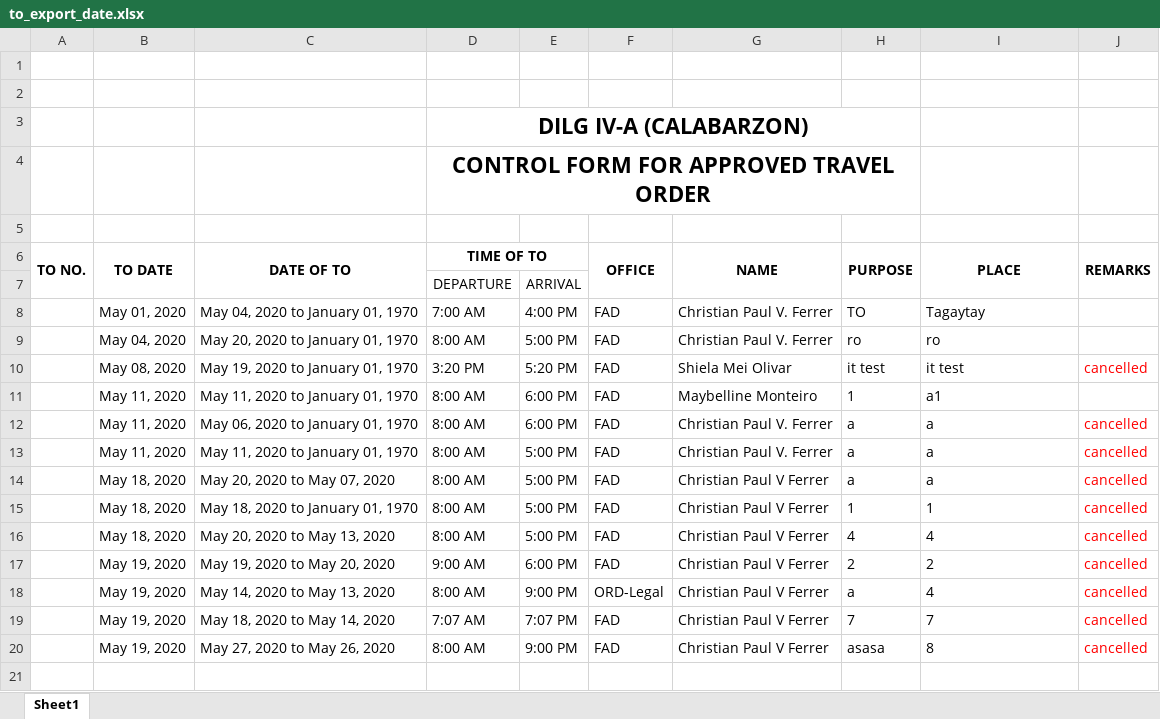
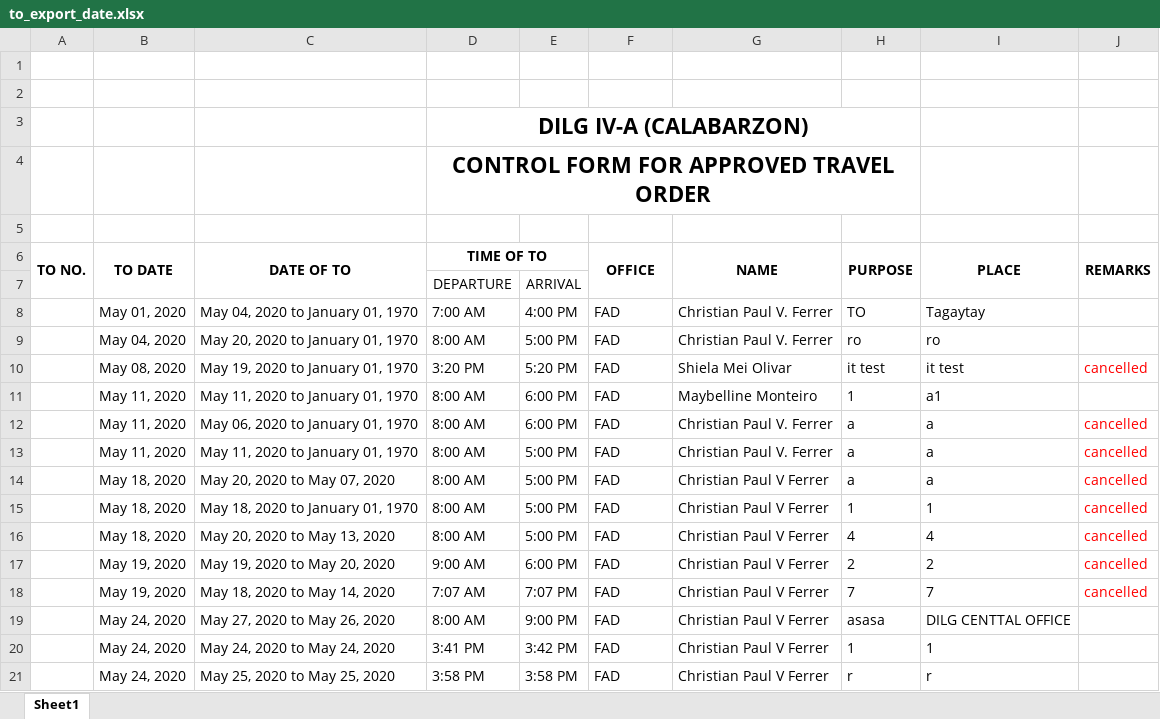
Before and after one commit to princezhian19/fas2020, an Excel workbook: to_export_date.xlsx, sheet Sheet1, drawn as a sheet; values as stored, in another font and other column widths than the file's, no borders; removed rows and columns are numbered as before the commit, all else as after; the diff names each change by its address in the sheet, - before the commit and + after, or states it on an @@ line.

```diff
--- a/to_export_date.xlsx (sheet Sheet1)
+++ b/to_export_date.xlsx (sheet Sheet1)
-row 18:  | May 19, 2020 | May 14, 2020 to May 13, 2020 | 8:00 AM | 9:00 PM | ORD-Legal | Christian Paul V Ferrer | a | 4 | cancelled
-B19 (TO DATE): May 19, 2020
+B19 (TO DATE): May 24, 2020
-I19 (PLACE): 8
+I19 (PLACE): DILG CENTTAL OFFICE
-J19 (REMARKS): cancelled
+J19 (REMARKS): (empty)
+row 20:  | May 24, 2020 | May 24, 2020 to May 24, 2020 | 3:41 PM | 3:42 PM | FAD | Christian Paul V Ferrer | 1 | 1
+row 21:  | May 24, 2020 | May 25, 2020 to May 25, 2020 | 3:58 PM | 3:58 PM | FAD | Christian Paul V Ferrer | r | r
```
Also changed, not shown: library/to_export_date.xlsx, 1 other file.
